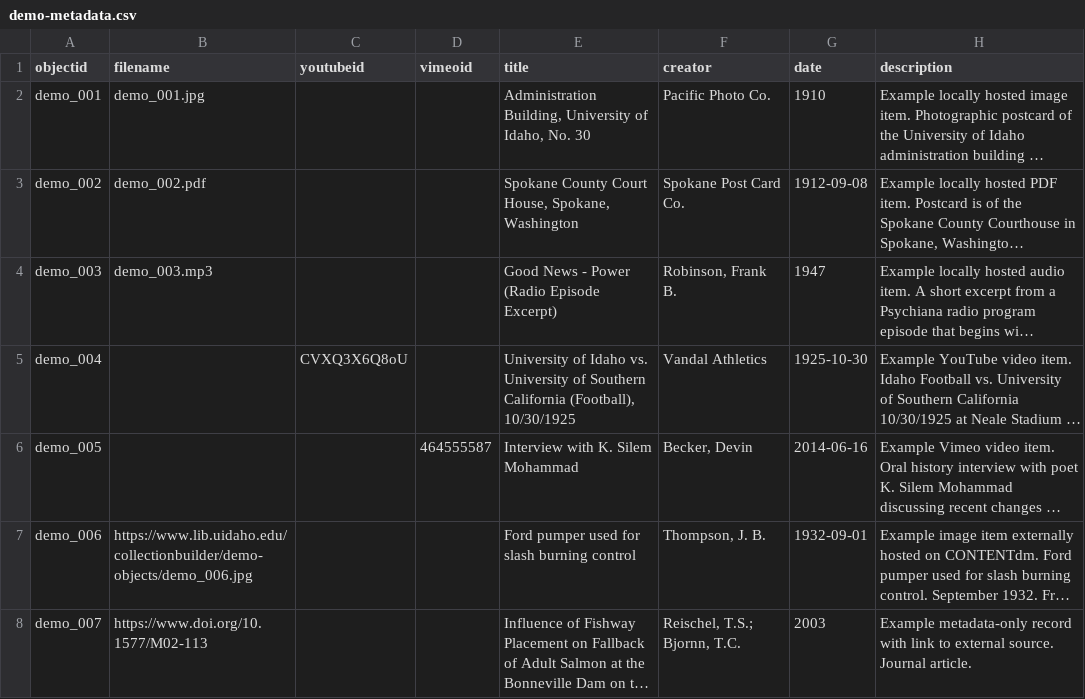
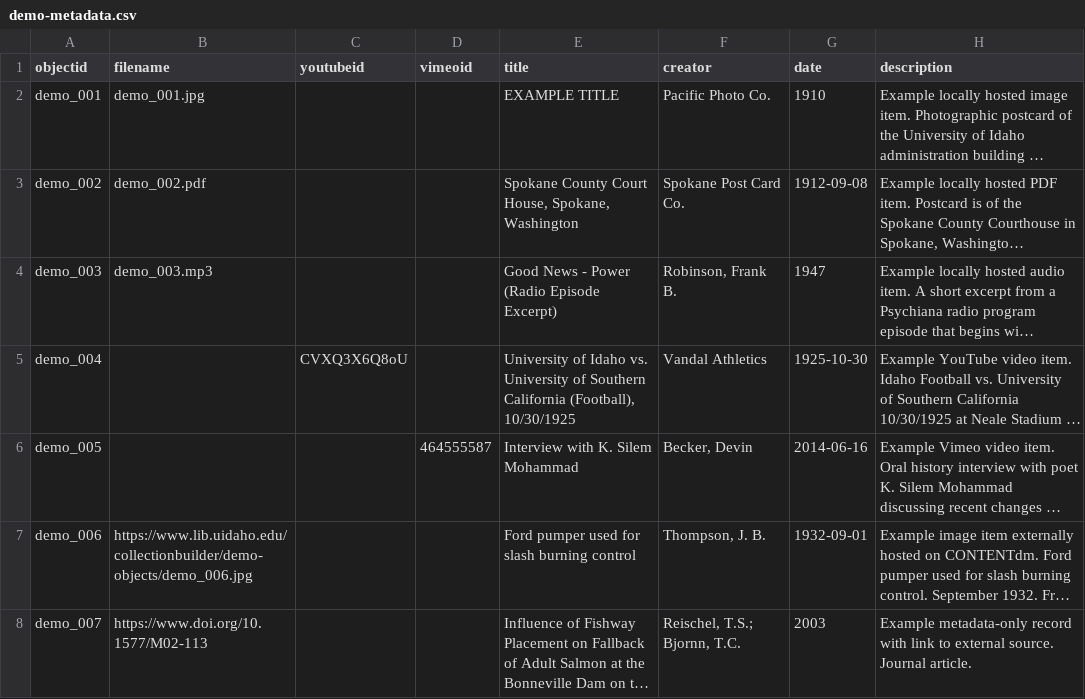
Before and after one commit to ekatarinagrguric-rgb/cb-demo-3, a CSV file: _data/demo-metadata.csv, drawn as a sheet; only a part is shown; long unchanged cells end in …; the diff names each change by its address in the sheet, - before the commit and + after, or states it on an @@ line.

Commit message:
Update demo-metadata.csv

```diff
--- a/_data/demo-metadata.csv
+++ b/_data/demo-metadata.csv
-E2 (title): Administration Building, University of Idaho, No. 30
+E2 (title): EXAMPLE TITLE
```
